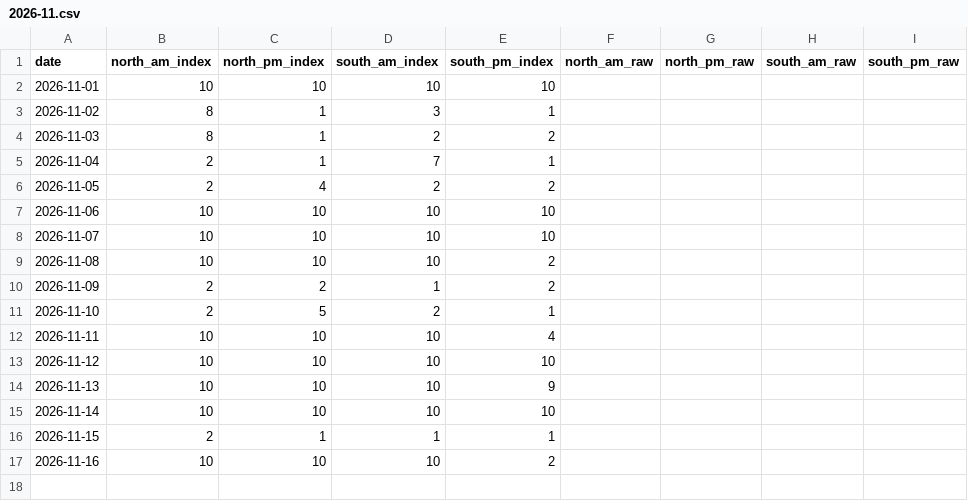
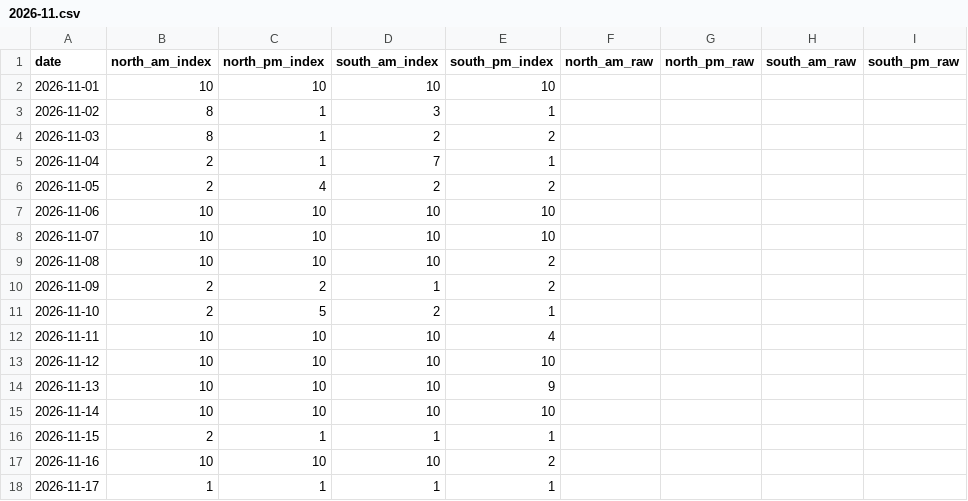
Before and after one commit to Jiyuu-c/fuji-visibility-archive, a CSV file: data/monthly/2026-11.csv, drawn as a sheet; the diff names each change by its address in the sheet, - before the commit and + after, or states it on an @@ line.

Commit message:
data: archive 2026-11-17

```diff
--- a/data/monthly/2026-11.csv
+++ b/data/monthly/2026-11.csv
+row 18: 2026-11-17 | 1 | 1 | 1 | 1
```
Also changed, not shown: 1 other file.
